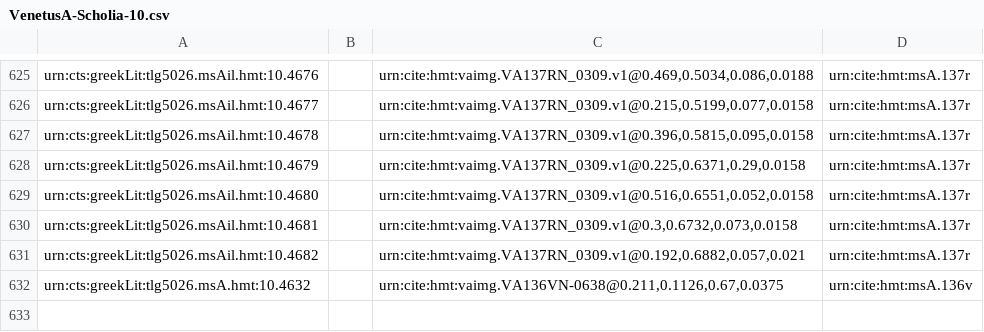
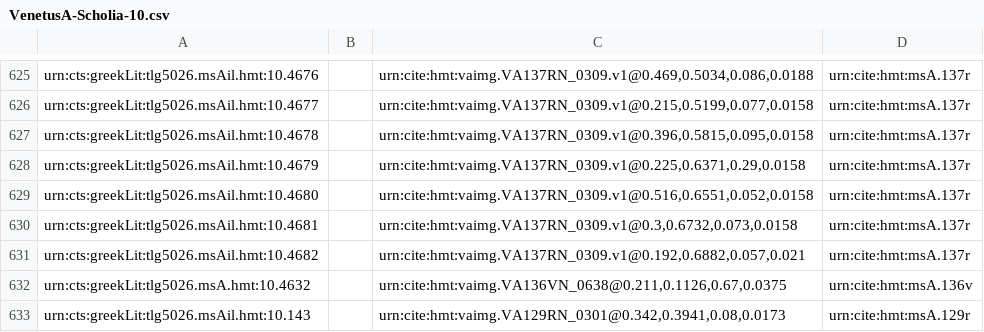
Before and after one commit to homermultitext/hmt-archive, a CSV file: archive/collections/scholiaInventory/VenetusA-Scholia-10.csv, drawn as a sheet; only a part is shown, gaps mark what is left out.

Commit message:
Update VenetusA-Scholia-10.csv
indexed urn:cts:greekLit:tlg5026.msAil.hmt:10.143

```diff
--- a/archive/collections/scholiaInventory/VenetusA-Scholia-10.csv
+++ b/archive/collections/scholiaInventory/VenetusA-Scholia-10.csv
@@ -631,2 +631,3 @@ urn:cts:greekLit:tlg5026.msAil.hmt:10.4681,"","urn:cite:hmt:vaimg.VA137RN_0309.v
 urn:cts:greekLit:tlg5026.msAil.hmt:10.4682,"","urn:cite:hmt:vaimg.VA137RN_0309.v1@0.192,0.6882,0.057,0.021",urn:cite:hmt:msA.137r
-urn:cts:greekLit:tlg5026.msA.hmt:10.4632,,"urn:cite:hmt:vaimg.VA136VN-0638@0.211,0.1126,0.67,0.0375",urn:cite:hmt:msA.136v
+urn:cts:greekLit:tlg5026.msA.hmt:10.4632,,"urn:cite:hmt:vaimg.VA136VN_0638@0.211,0.1126,0.67,0.0375",urn:cite:hmt:msA.136v
+urn:cts:greekLit:tlg5026.msAil.hmt:10.143,,"urn:cite:hmt:vaimg.VA129RN_0301@0.342,0.3941,0.08,0.0173",urn:cite:hmt:msA.129r
```
